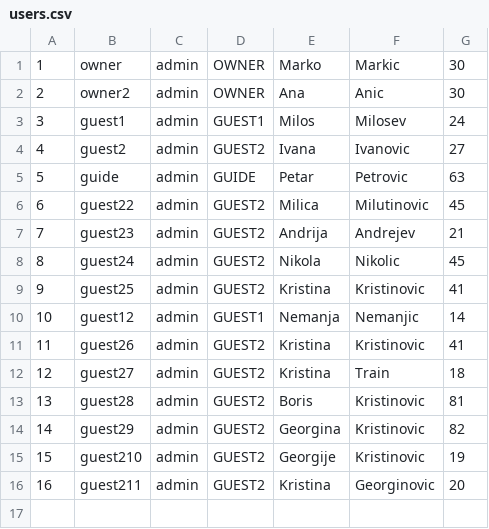
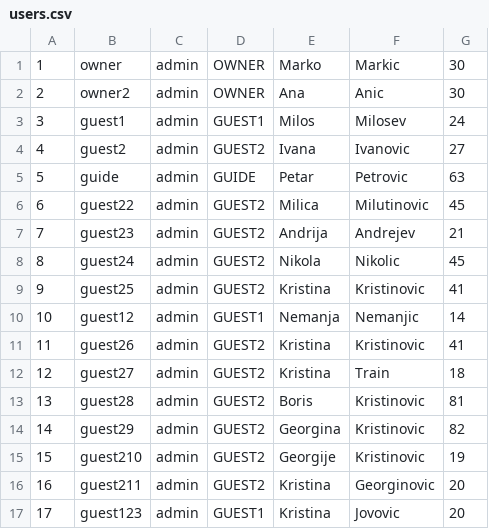
Before and after one commit to anastano/group-3-team-B, a CSV file: SIMS_HCI_Project/SIMS_HCI_Project/Resources/Database/users.csv, drawn as a sheet; the diff names each change by its address in the sheet, - before the commit and + after, or states it on an @@ line.

```diff
--- a/SIMS_HCI_Project/SIMS_HCI_Project/Resources/Database/users.csv
+++ b/SIMS_HCI_Project/SIMS_HCI_Project/Resources/Database/users.csv
+row 17: 17 | guest123 | admin | GUEST1 | Kristina | Jovovic | 20
```
Also changed, not shown: SIMS_HCI_Project/SIMS_HCI_Project/Resources/Database/forumComments.csv, 10 other files.
